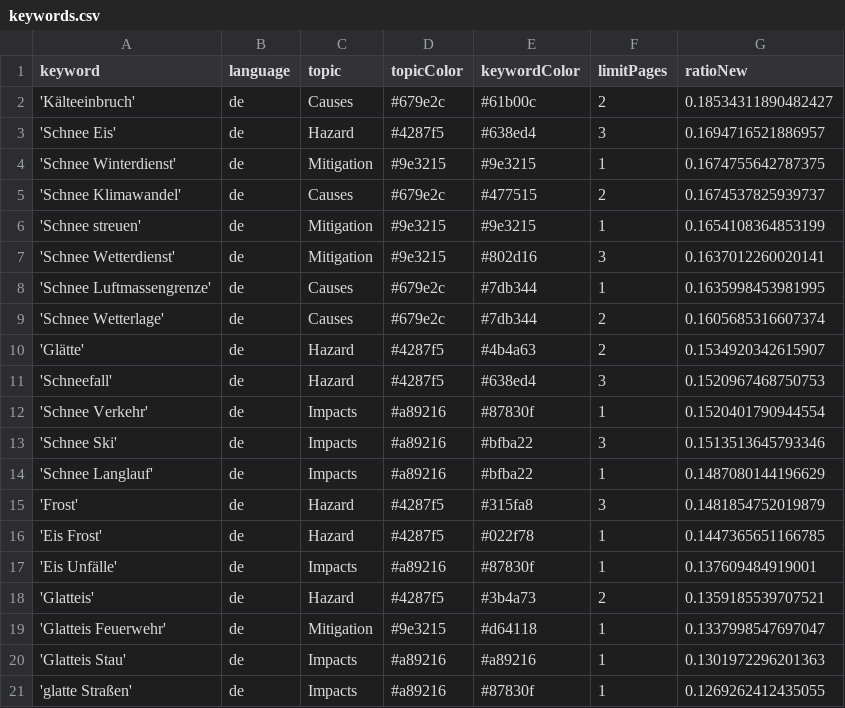
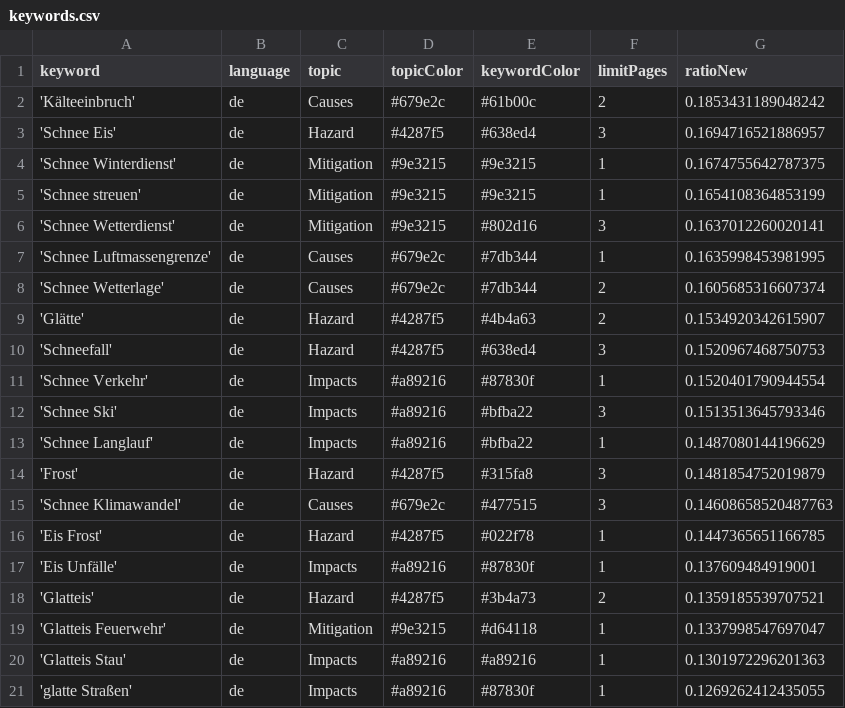
Before and after one commit to emorl-news/winterIsComing, a CSV file: keywords.csv, drawn as a sheet; only a part is shown.

Commit message:
Commit from GitHub Actions (harvest:0.0)

```diff
--- a/keywords.csv
+++ b/keywords.csv
@@ -1,6 +1,5 @@
 keyword,language,topic,topicColor,keywordColor,limitPages,ratioNew
-'Kälteeinbruch',de,Causes,#679e2c,#61b00c,2,0.18534311890482427
+'Kälteeinbruch',de,Causes,#679e2c,#61b00c,2,0.1853431189048242
 'Schnee Eis',de,Hazard,#4287f5,#638ed4,3,0.1694716521886957
 'Schnee Winterdienst',de,Mitigation,#9e3215,#9e3215,1,0.1674755642787375
-'Schnee Klimawandel',de,Causes,#679e2c,#477515,2,0.1674537825939737
 'Schnee streuen',de,Mitigation,#9e3215,#9e3215,1,0.1654108364853199
@@ -15,2 +14,3 @@ keyword,language,topic,topicColor,keywordColor,limitPages,ratioNew
 'Frost',de,Hazard,#4287f5,#315fa8,3,0.1481854752019879
+'Schnee Klimawandel',de,Causes,#679e2c,#477515,3,0.14608658520487763
 'Eis Frost',de,Hazard,#4287f5,#022f78,1,0.1447365651166785
```
